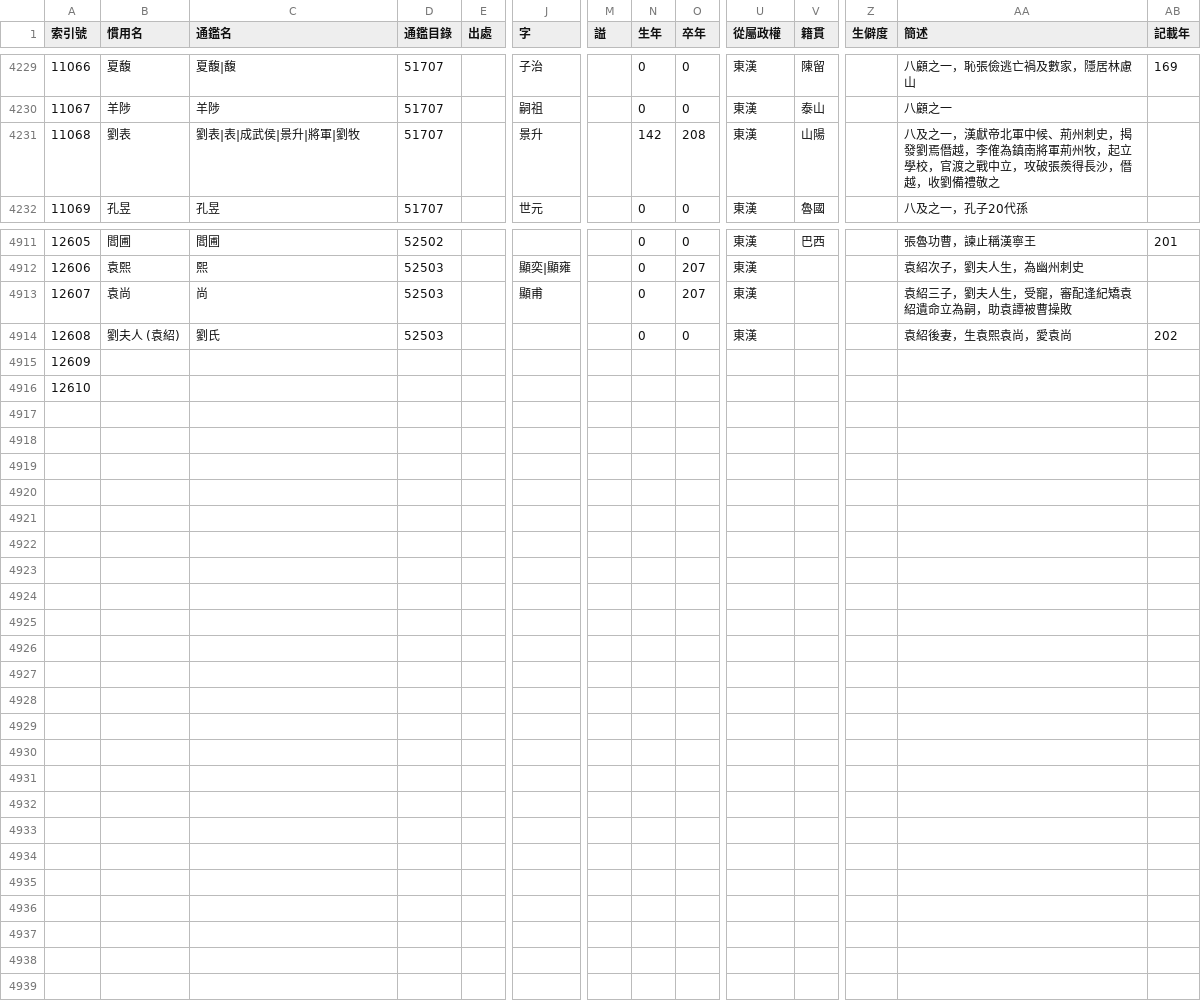
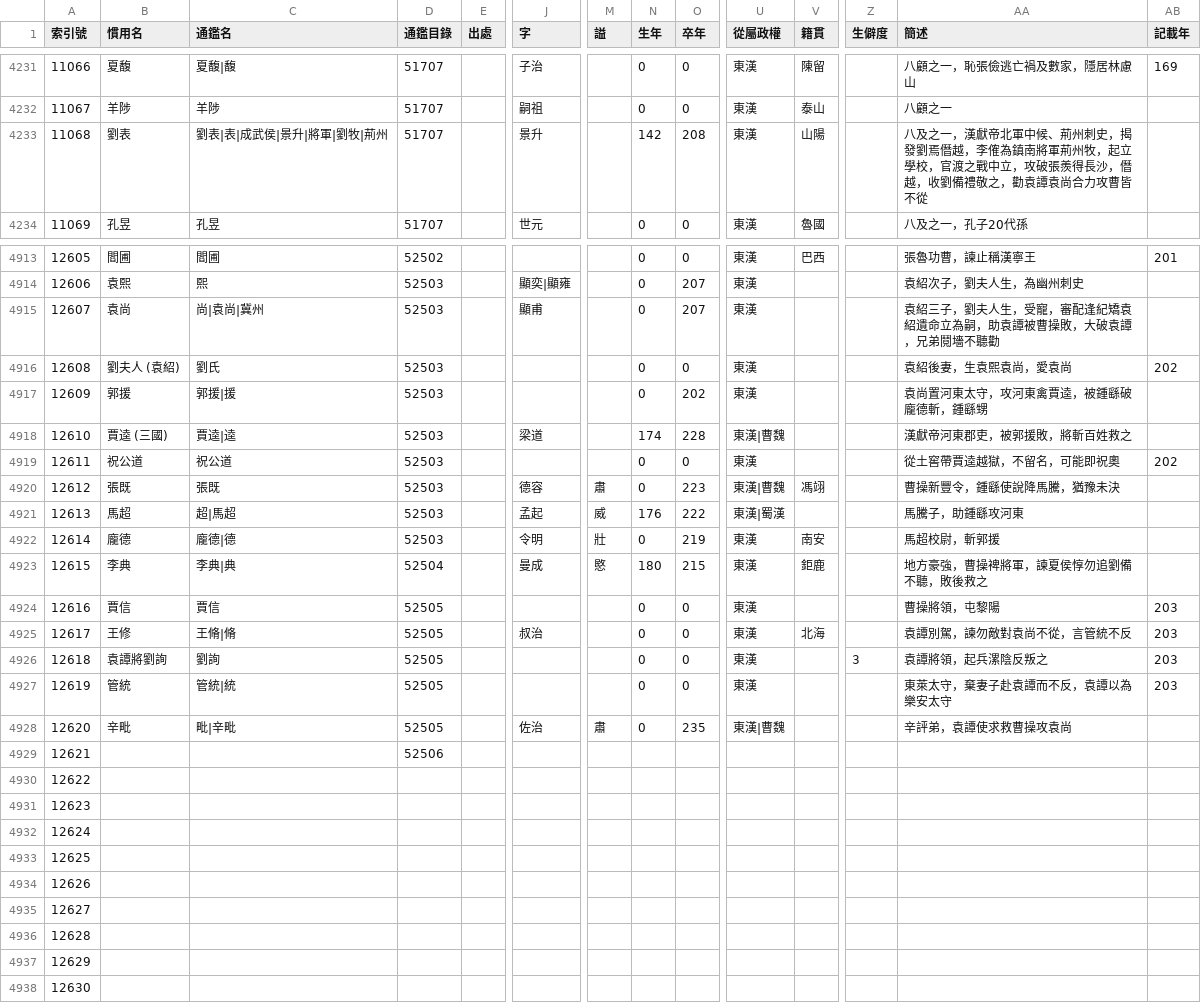
Before and after one commit to gintian/zizhitongjian, a CSV file: 1_主要數據/人物總表.csv, drawn as a sheet; only a part is shown, gaps mark what is left out; addresses are those after the commit; rows hold the shown columns only; the diff covers the shown part only; the diff names each change by its address in the sheet, - before the commit and + after, or states it on an @@ line.

```diff
--- a/1_主要數據/人物總表.csv
+++ b/1_主要數據/人物總表.csv
-C4233 (通鑑名): 劉表|表|成武侯|景升|將軍|劉牧
+C4233 (通鑑名): 劉表|表|成武侯|景升|將軍|劉牧|荊州
-AA4233 (簡述): …備禮敬之
+AA4233 (簡述): …備禮敬之，勸袁譚袁尚合力攻曹皆不從
-C4915 (通鑑名): 尚
+C4915 (通鑑名): 尚|袁尚|冀州
-AA4915 (簡述): 袁紹三子，劉夫人生，受寵，審配逢紀矯袁紹遺命立為嗣，助袁譚被曹操敗
+AA4915 (簡述): 袁紹三子，劉夫人生，受寵，審配逢紀矯袁紹遺命立為嗣，助袁譚被曹操敗，大破袁譚，兄弟鬩墻不聽勸
+row 4917: 12609 | 郭援 | 郭援|援 | 52503 |  |  |  | 0 | 202 | 東漢 |  |  | 袁尚置河東太守，攻河東禽賈逵，被鍾繇破龐德斬，鍾繇甥
+row 4918: 12610 | 賈逵 (三國) | 賈逵|逵 | 52503 |  | 梁道 |  | 174 | 228 | 東漢|曹魏 |  |  | 漢獻帝河東郡吏，被郭援敗，將斬百姓救之
+row 4919: 12611 | 祝公道 | 祝公道 | 52503 |  |  |  | 0 | 0 | 東漢 |  |  | 從土窖帶賈逵越獄，不留名，可能即祝奧 | 202
+row 4920: 12612 | 張既 | 張既 | 52503 |  | 德容 | 肅 | 0 | 223 | 東漢|曹魏 | 馮翊 |  | 曹操新豐令，鍾繇使說降馬騰，猶豫未決
+row 4921: 12613 | 馬超 | 超|馬超 | 52503 |  | 孟起 | 威 | 176 | 222 | 東漢|蜀漢 |  |  | 馬騰子，助鍾繇攻河東
+row 4922: 12614 | 龐德 | 龐德|德 | 52503 |  | 令明 | 壯 | 0 | 219 | 東漢 | 南安 |  | 馬超校尉，斬郭援
+row 4923: 12615 | 李典 | 李典|典 | 52504 |  | 曼成 | 愍 | 180 | 215 | 東漢 | 鉅鹿 |  | 地方豪強，曹操裨將軍，諫夏侯惇勿追劉備不聽，敗後救之
+row 4924: 12616 | 賈信 | 賈信 | 52505 |  |  |  | 0 | 0 | 東漢 |  |  | 曹操將領，屯黎陽 | 203
+row 4925: 12617 | 王修 | 王脩|脩 | 52505 |  | 叔治 |  | 0 | 0 | 東漢 | 北海 |  | 袁譚別駕，諫勿敵對袁尚不從，言管統不反 | 203
+row 4926: 12618 | 袁譚將劉詢 | 劉詢 | 52505 |  |  |  | 0 | 0 | 東漢 |  | 3 | 袁譚將領，起兵漯陰反叛之 | 203
+row 4927: 12619 | 管統 | 管統|統 | 52505 |  |  |  | 0 | 0 | 東漢 |  |  | 東萊太守，棄妻子赴袁譚而不反，袁譚以為樂安太守 | 203
+row 4928: 12620 | 辛毗 | 毗|辛毗 | 52505 |  | 佐治 | 肅 | 0 | 235 | 東漢|曹魏 |  |  | 辛評弟，袁譚使求救曹操攻袁尚
+row 4929: 12621 |  |  | 52506
+row 4930: 12622
+row 4931: 12623
+row 4932: 12624
+row 4933: 12625
+row 4934: 12626
+row 4935: 12627
+row 4936: 12628
@@ column A (索引號) renumbered from row 4937 down @@
```
Also changed, not shown: 2 added rows and 19 edited cells elsewhere in this file, 1_主要數據/通鑑目錄.csv, 3 other files.
